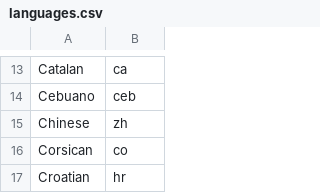
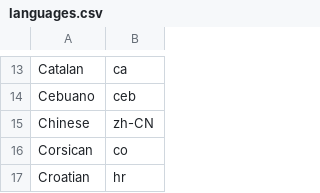
Before and after one commit to BekhruzSNiyazov/Virtual-Assistant, a CSV file: languages.csv, drawn as a sheet; only a part is shown, gaps mark what is left out.

Commit message:
updated languages.csv

```diff
--- a/languages.csv
+++ b/languages.csv
@@ -14,3 +14,3 @@ Catalan,ca
 Cebuano,ceb
-Chinese,zh
+Chinese,zh-CN
 Corsican,co
```
